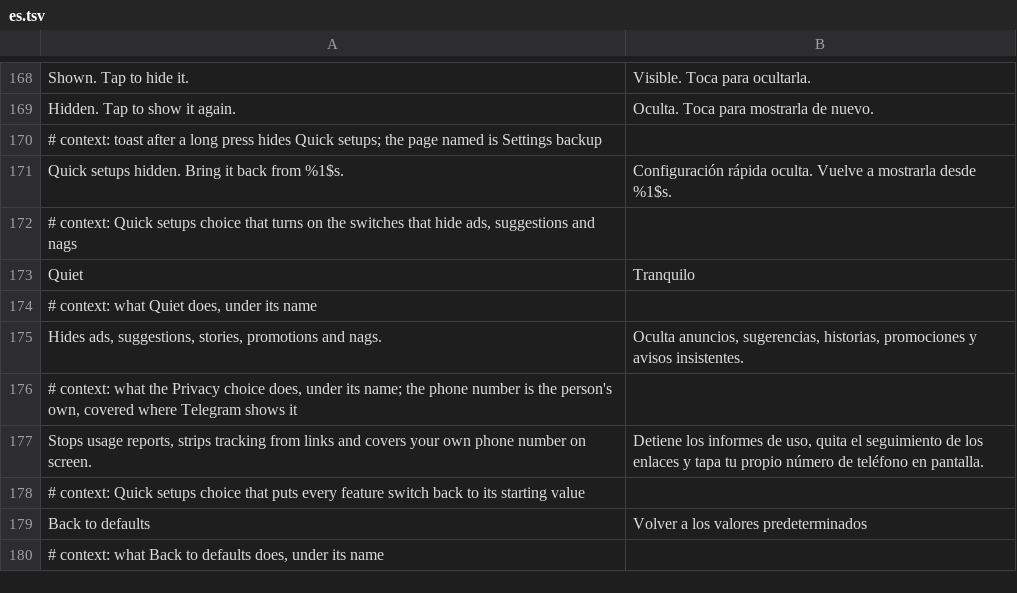
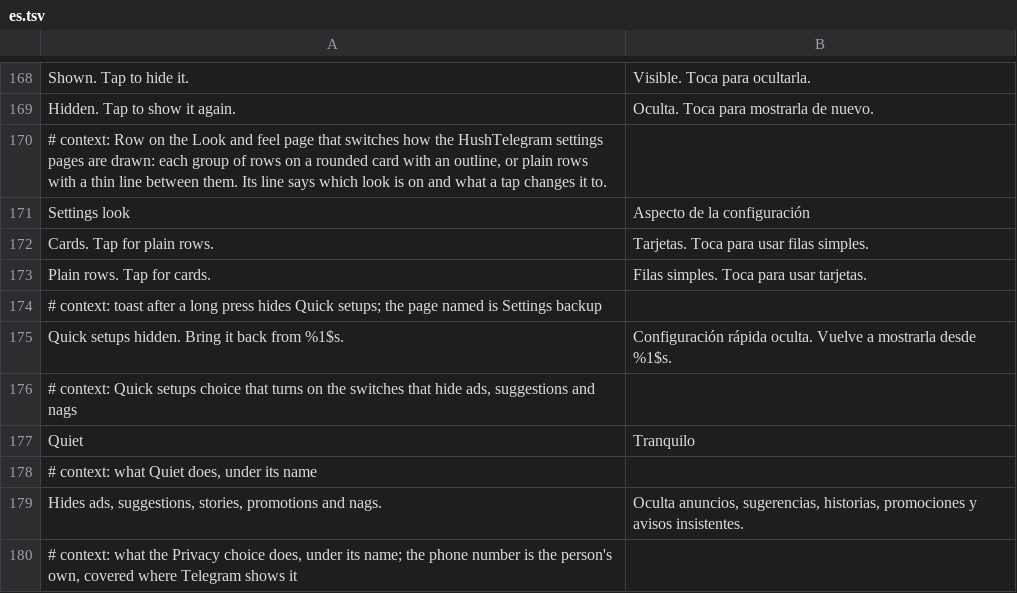
Before and after one commit to SysAdminDoc/HushTelegram, a TSV file: extensions/shared/library/src/main/l10n/es.tsv, drawn as a sheet; only a part is shown, gaps mark what is left out; the shorter side is filled out with more unchanged rows.

```diff
--- a/extensions/shared/library/src/main/l10n/es.tsv
+++ b/extensions/shared/library/src/main/l10n/es.tsv
@@ -169,2 +169,6 @@ Shown. Tap to hide it.	Visible. Toca para ocultarla.
 Hidden. Tap to show it again.	Oculta. Toca para mostrarla de nuevo.
+# context: Row on the Look and feel page that switches how the HushTelegram settings pages are drawn: each group of rows on a rounded card with an outline, or plain rows with a thin line between them. Its line says which look is on and what a tap changes it to.
+Settings look	Aspecto de la configuración
+Cards. Tap for plain rows.	Tarjetas. Toca para usar filas simples.
+Plain rows. Tap for cards.	Filas simples. Toca para usar tarjetas.
 # context: toast after a long press hides Quick setups; the page named is Settings backup
```
Also changed, not shown: extensions/shared/library/src/main/l10n/de.tsv, extensions/shared/library/src/main/l10n/in.tsv, 10 other files.
